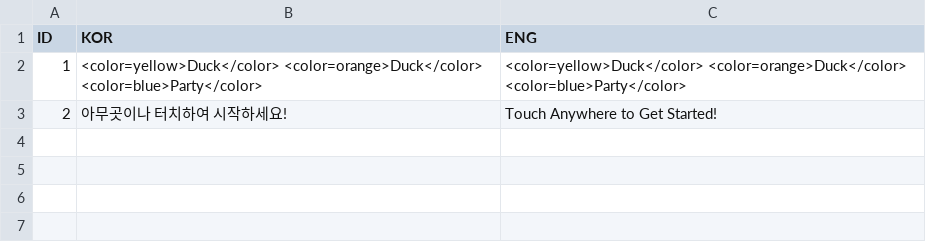
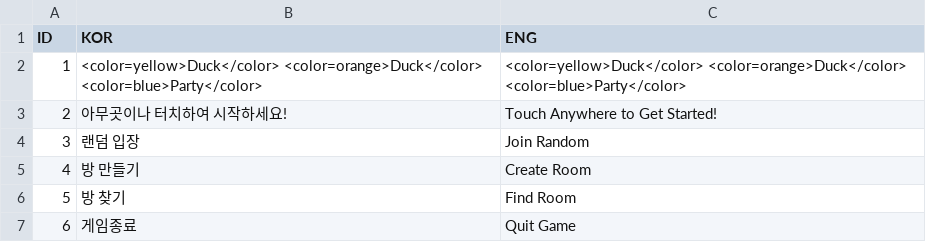
Before and after one commit to KIA-PROGRAMMING-38/Team_Immortal-Sprouts_Pummel-Party, a CSV file: Team_Immortal Sprouts_Pummel Party/Assets/Resources/CSVs/TextTable.csv, drawn as a sheet.

```diff
--- a/Team_Immortal Sprouts_Pummel Party/Assets/Resources/CSVs/TextTable.csv
+++ b/Team_Immortal Sprouts_Pummel Party/Assets/Resources/CSVs/TextTable.csv
@@ -3 +3,5 @@ ID,KOR,ENG
 2,아무곳이나 터치하여 시작하세요!,Touch Anywhere to Get Started!
+3,랜덤 입장,Join Random
+4,방 만들기,Create Room
+5,방 찾기,Find Room
+6,게임종료,Quit Game
```
Also changed, not shown: 11 other files.
